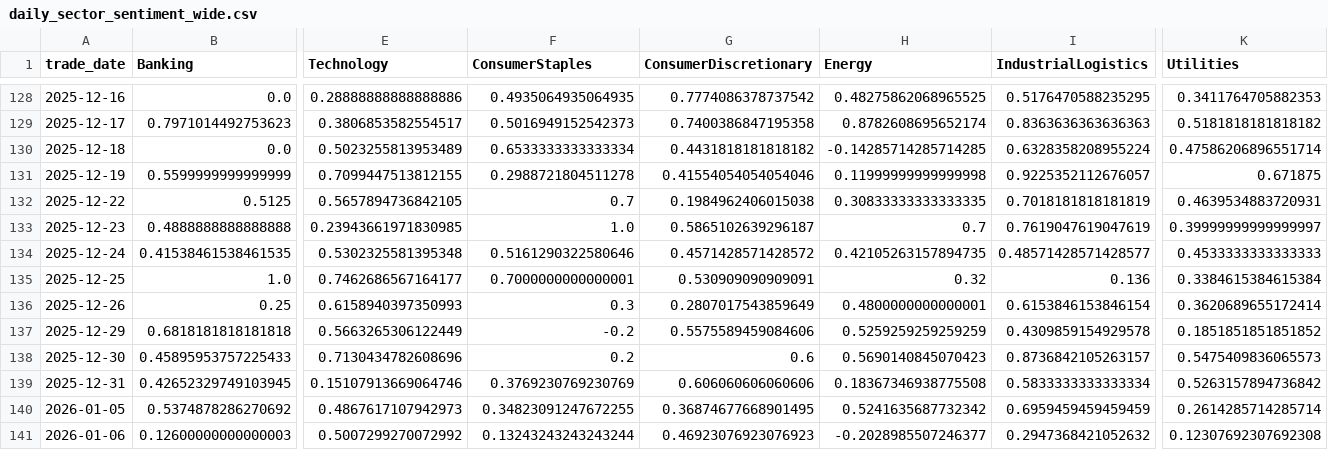
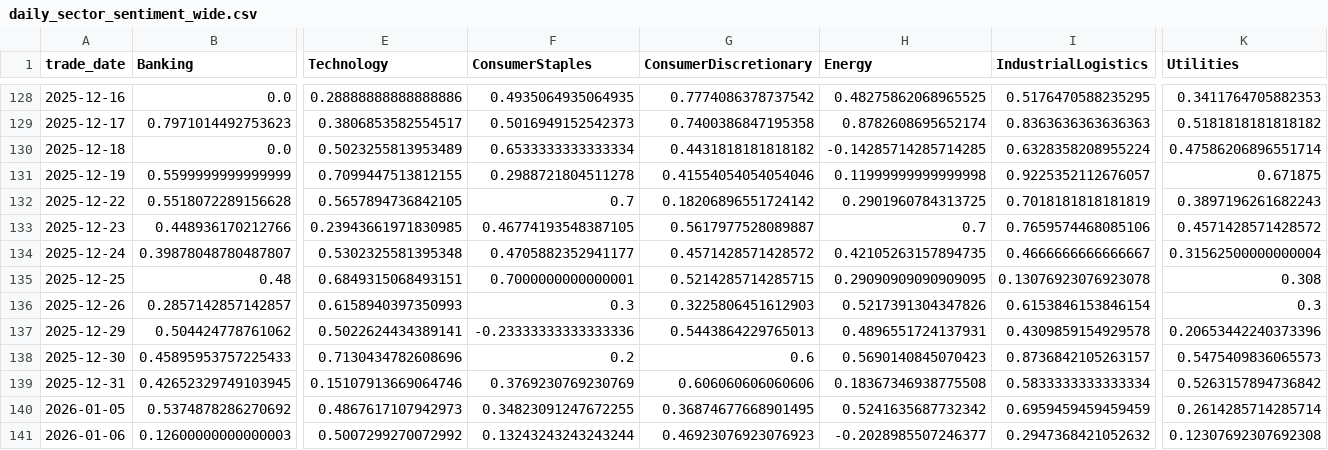
Before and after one commit to doanminhhieu14052005-sketch/News-driven-stock, a CSV file: data/processed/daily_sector_sentiment_wide.csv, drawn as a sheet; only a part is shown, gaps mark what is left out; the diff covers the shown part only; the diff names each change by its address in the sheet, - before the commit and + after, or states it on an @@ line.

```diff
--- a/data/processed/daily_sector_sentiment_wide.csv
+++ b/data/processed/daily_sector_sentiment_wide.csv
-B132 (Banking): 0.5125
+B132 (Banking): 0.5518072289156628
-G132 (ConsumerDiscretionary): 0.1984962406015038
+G132 (ConsumerDiscretionary): 0.18206896551724142
-H132 (Energy): 0.30833333333333335
+H132 (Energy): 0.2901960784313725
-K132 (Utilities): 0.4639534883720931
+K132 (Utilities): 0.3897196261682243
-B133 (Banking): 0.4888888888888888
+B133 (Banking): 0.448936170212766
-F133 (ConsumerStaples): 1.0
+F133 (ConsumerStaples): 0.46774193548387105
-G133 (ConsumerDiscretionary): 0.5865102639296187
+G133 (ConsumerDiscretionary): 0.5617977528089887
-I133 (IndustrialLogistics): 0.7619047619047619
+I133 (IndustrialLogistics): 0.7659574468085106
-K133 (Utilities): 0.39999999999999997
+K133 (Utilities): 0.4571428571428572
-B134 (Banking): 0.41538461538461535
+B134 (Banking): 0.39878048780487807
-F134 (ConsumerStaples): 0.5161290322580646
+F134 (ConsumerStaples): 0.4705882352941177
-I134 (IndustrialLogistics): 0.48571428571428577
+I134 (IndustrialLogistics): 0.4666666666666667
-K134 (Utilities): 0.4533333333333333
+K134 (Utilities): 0.31562500000000004
-B135 (Banking): 1.0
+B135 (Banking): 0.48
-E135 (Technology): 0.7462686567164177
+E135 (Technology): 0.6849315068493151
-G135 (ConsumerDiscretionary): 0.530909090909091
+G135 (ConsumerDiscretionary): 0.5214285714285715
-H135 (Energy): 0.32
+H135 (Energy): 0.29090909090909095
-I135 (IndustrialLogistics): 0.136
+I135 (IndustrialLogistics): 0.13076923076923078
-K135 (Utilities): 0.3384615384615384
+K135 (Utilities): 0.308
-B136 (Banking): 0.25
+B136 (Banking): 0.2857142857142857
-G136 (ConsumerDiscretionary): 0.2807017543859649
+G136 (ConsumerDiscretionary): 0.3225806451612903
-H136 (Energy): 0.4800000000000001
+H136 (Energy): 0.5217391304347826
-K136 (Utilities): 0.3620689655172414
+K136 (Utilities): 0.3
-B137 (Banking): 0.6818181818181818
+B137 (Banking): 0.504424778761062
-E137 (Technology): 0.5663265306122449
+E137 (Technology): 0.5022624434389141
-F137 (ConsumerStaples): -0.2
+F137 (ConsumerStaples): -0.23333333333333336
-G137 (ConsumerDiscretionary): 0.5575589459084606
+G137 (ConsumerDiscretionary): 0.5443864229765013
-H137 (Energy): 0.5259259259259259
+H137 (Energy): 0.4896551724137931
-K137 (Utilities): 0.1851851851851852
+K137 (Utilities): 0.20653442240373396
```
Also changed, not shown: 1 added row and 22 edited cells elsewhere in this file, VNStock/data/processed/daily_sector_price_long.csv, data/processed/daily_sector_sentiment_long.csv, 16 other files.
